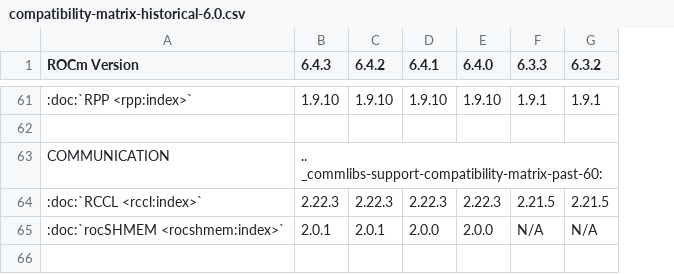
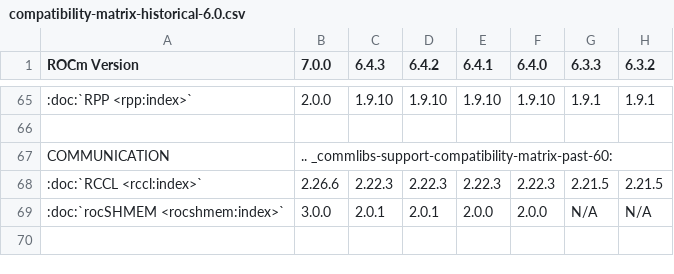
Before and after one commit to alanina/ROCm, a CSV file: docs/compatibility/compatibility-matrix-historical-6.0.csv, drawn as a sheet; only a part is shown, gaps mark what is left out; addresses are those after the commit; the diff covers the shown part only; the diff names each change by its address in the sheet, - before the commit and + after, or states it on an @@ line.

```diff
--- a/docs/compatibility/compatibility-matrix-historical-6.0.csv
+++ b/docs/compatibility/compatibility-matrix-historical-6.0.csv
+column B (7.0.0), rows 65-69: 2.0.0 |  | .. _commlibs-support-compatibility-matrix-past-60: | 2.26.6 | 3.0.0
-C67 (6.4.3): .. _commlibs-support-compatibility-matrix-past-60:
+C67 (6.4.3): (empty)
```
Also changed, not shown: 4 added rows and 18 edited cells elsewhere in this file, 4 other files.
